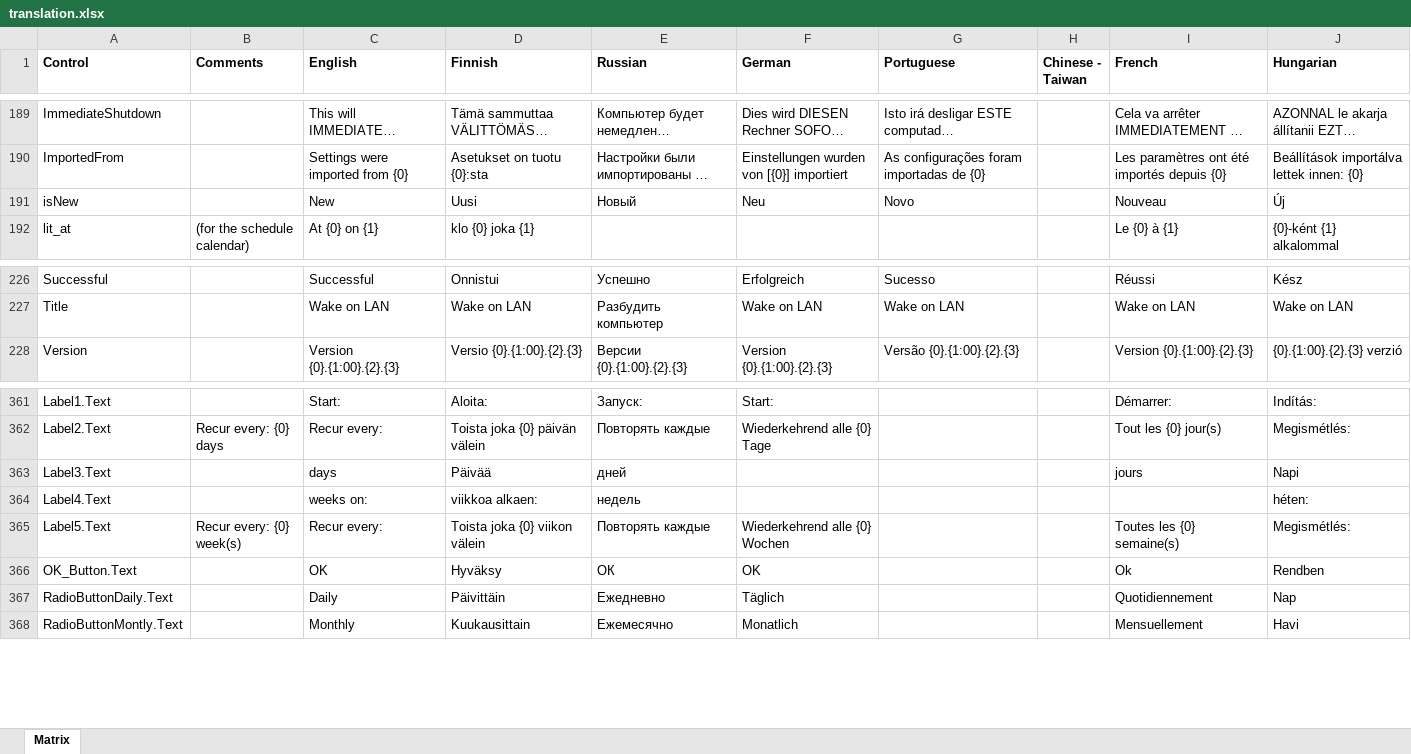
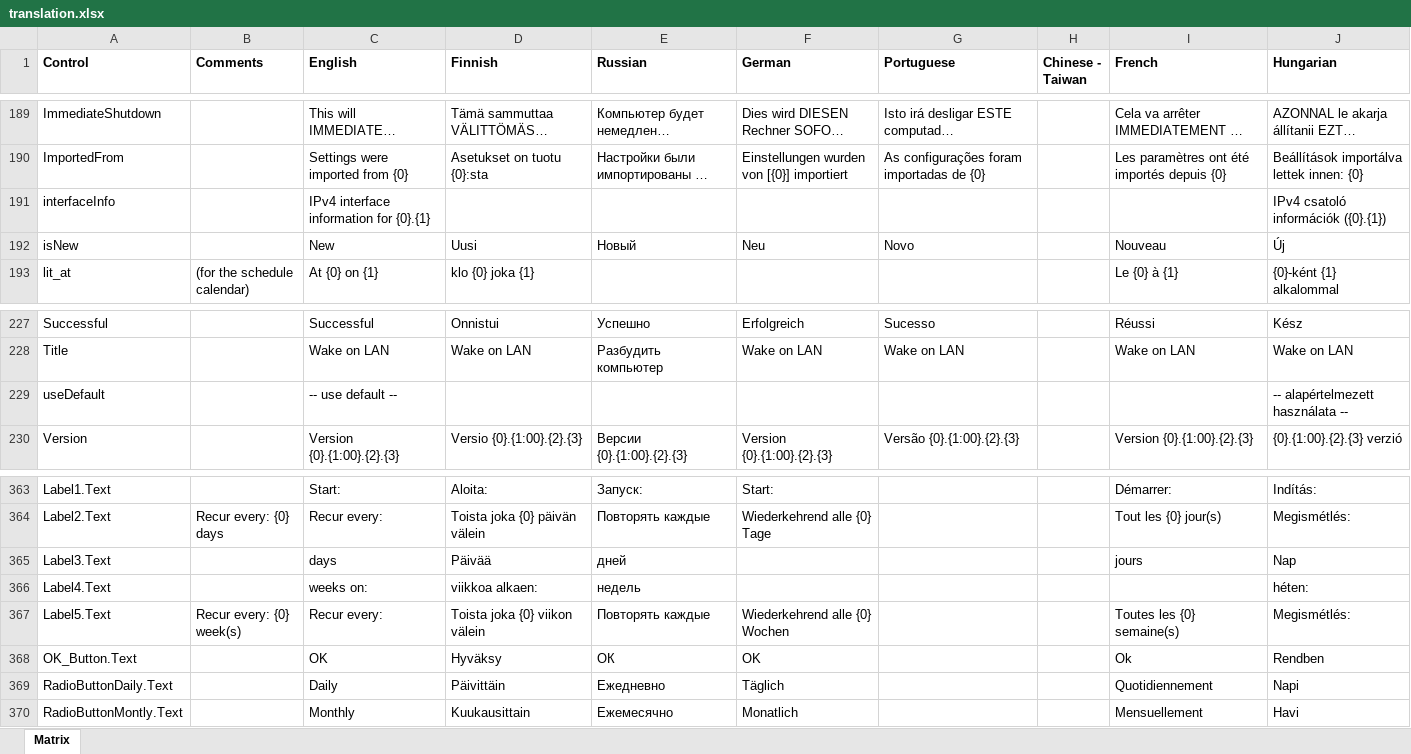
Before and after one commit to basildane/WakeOnLAN, an Excel workbook: Documentation/translation.xlsx, sheet Matrix, drawn as a sheet; only a part is shown, gaps mark what is left out; long unchanged cells end in …; values as stored, in another font and other column widths than the file's, no borders; addresses are those after the commit; the diff names each change by its address in the sheet, - before the commit and + after, or states it on an @@ line.

```diff
--- a/Documentation/translation.xlsx (sheet Matrix)
+++ b/Documentation/translation.xlsx (sheet Matrix)
+row 191: interfaceInfo |  | IPv4 interface information for {0}.{1} |  |  |  |  |  |  | IPv4 csatoló információk ({0}.{1})
+row 229: useDefault |  | -- use default -- |  |  |  |  |  |  | -- alapértelmezett használata --
-J365 (Hungarian): Napi
+J365 (Hungarian): Nap
-J369 (Hungarian): Nap
+J369 (Hungarian): Napi
```
Also changed, not shown: 4 other files.
